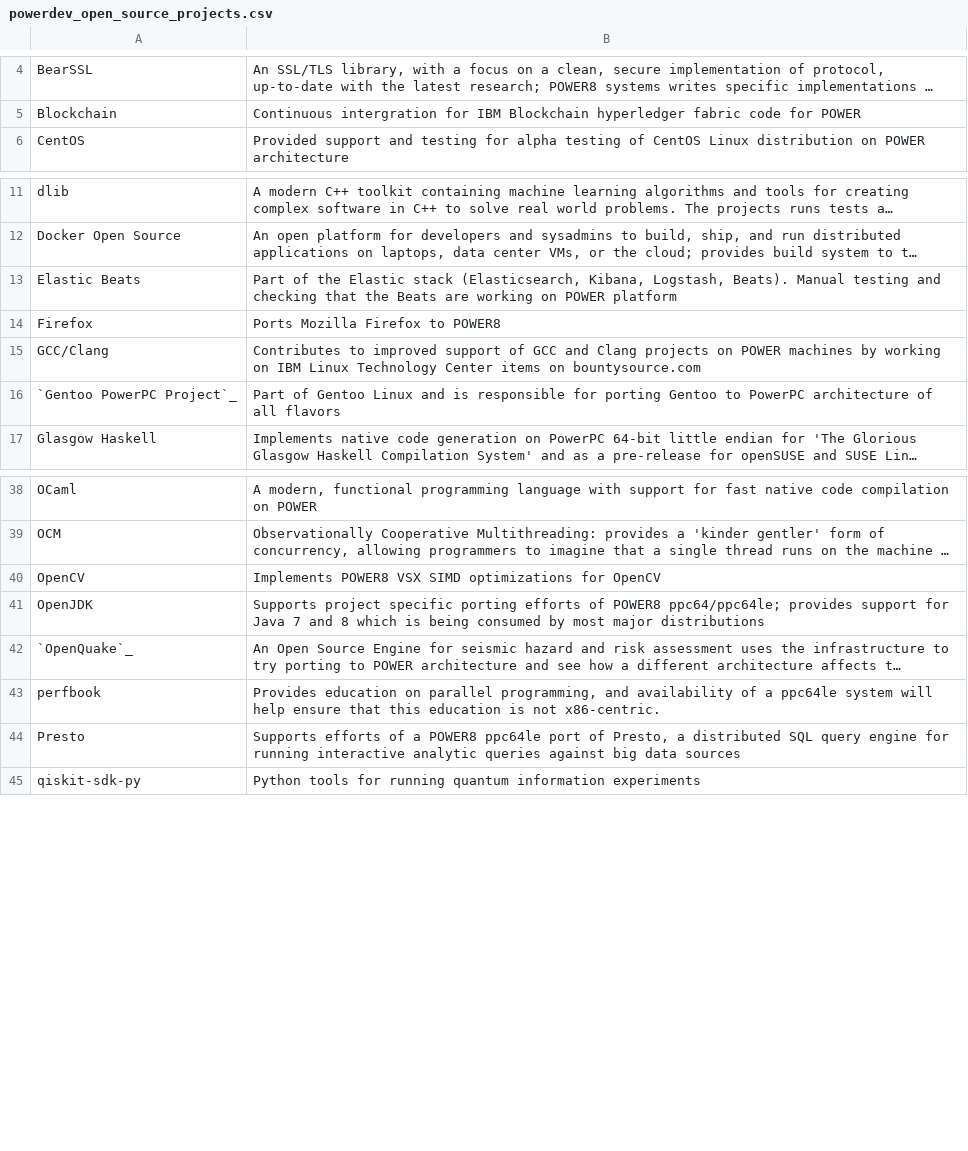
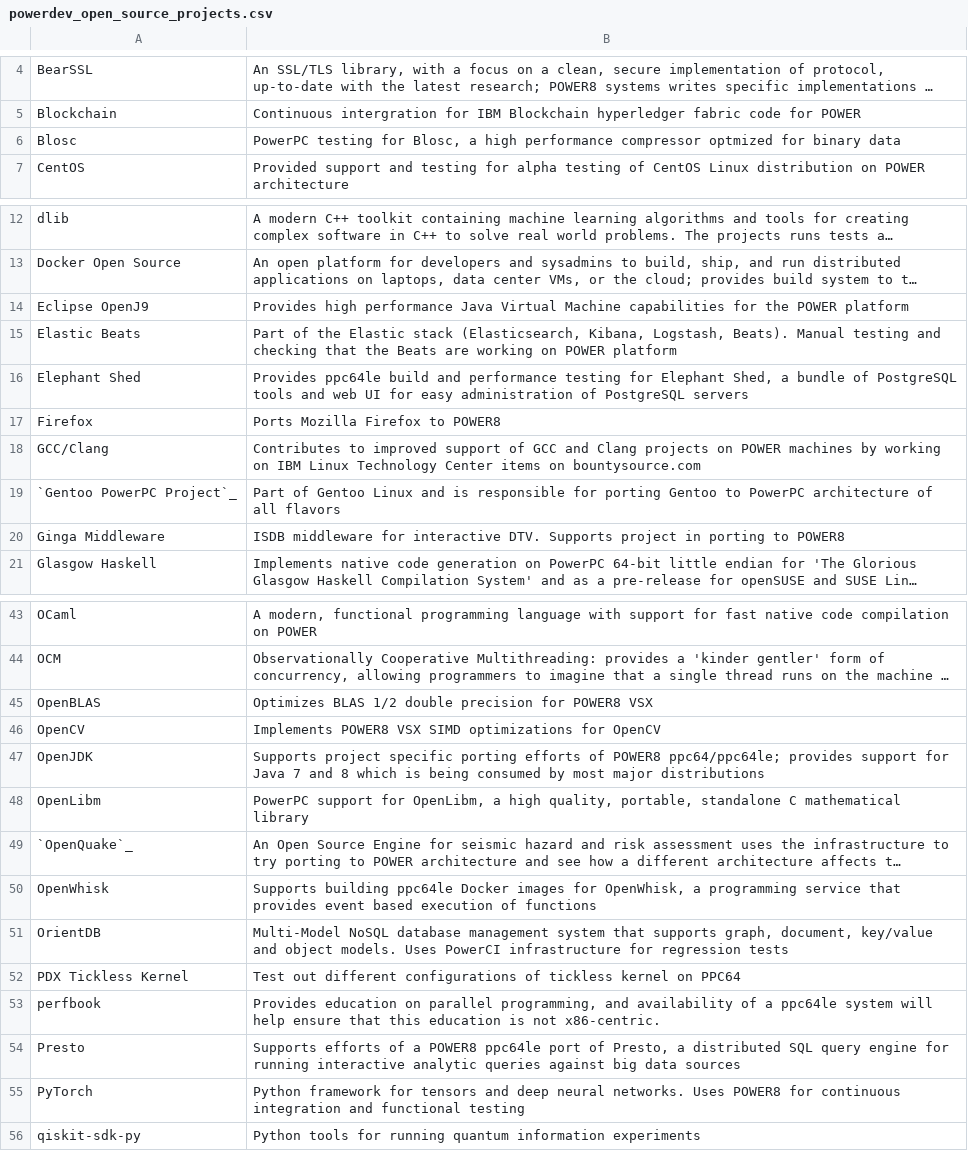
Before and after one commit to osuosl/osuosl-pelican, a CSV file: content/services/csv/powerdev_open_source_projects.csv, drawn as a sheet; only a part is shown, gaps mark what is left out; long unchanged cells end in …; the diff covers the shown part only; the diff names each change by its address in the sheet, - before the commit and + after, or states it on an @@ line.

Commit message:
Add new projects to current powerdev projects list
See RT 29948

```diff
--- a/content/services/csv/powerdev_open_source_projects.csv
+++ b/content/services/csv/powerdev_open_source_projects.csv
+row 6: Blosc | PowerPC testing for Blosc, a high performance compressor optmized for binary data
+row 14: Eclipse OpenJ9 | Provides high performance Java Virtual Machine capabilities for the POWER platform
+row 16: Elephant Shed | Provides ppc64le build and performance testing for Elephant Shed, a bundle of PostgreSQL tools and web UI for easy administration of PostgreSQL servers
+row 20: Ginga Middleware | ISDB middleware for interactive DTV. Supports project in porting to POWER8
+row 45: OpenBLAS | Optimizes BLAS 1/2 double precision for POWER8 VSX
+row 48: OpenLibm | PowerPC support for OpenLibm, a high quality, portable, standalone C mathematical library
+row 50: OpenWhisk | Supports building ppc64le Docker images for OpenWhisk, a programming service that provides event based execution of functions
+row 51: OrientDB | Multi-Model NoSQL database management system that supports graph, document, key/value and object models. Uses PowerCI infrastructure for regression tests
+row 52: PDX Tickless Kernel | Test out different configurations of tickless kernel on PPC64
+row 55: PyTorch | Python framework for tensors and deep neural networks. Uses POWER8 for continuous integration and functional testing
```
Also changed, not shown: 1 added row elsewhere in this file.
